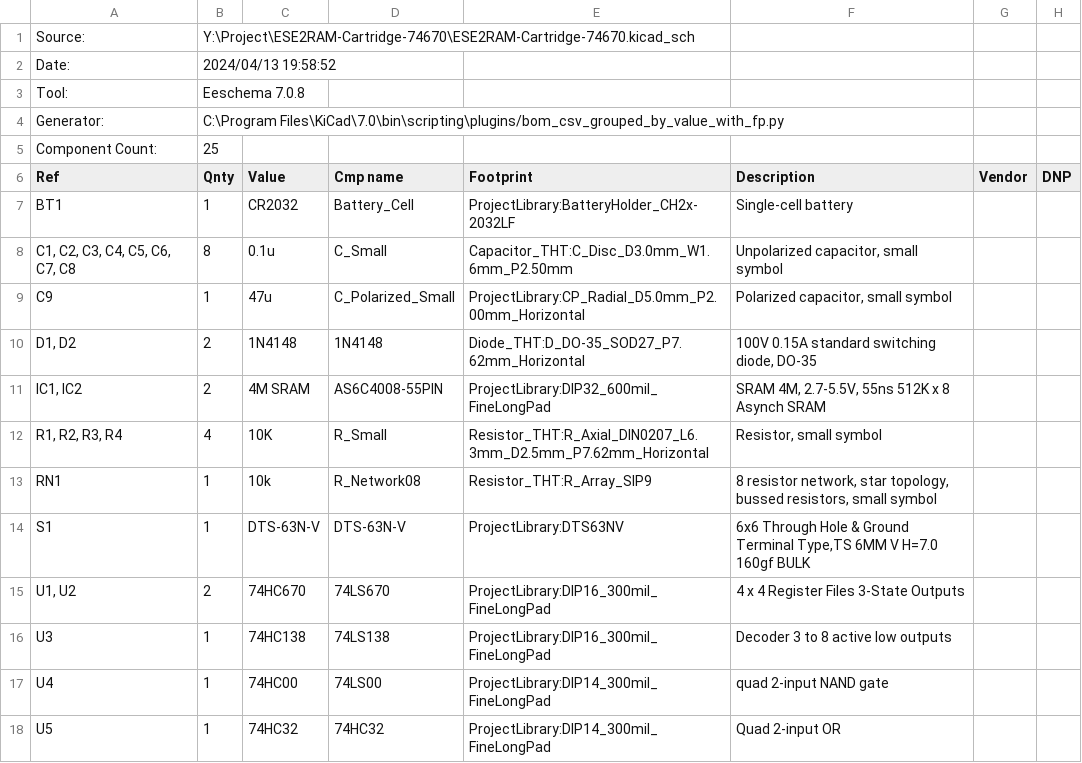
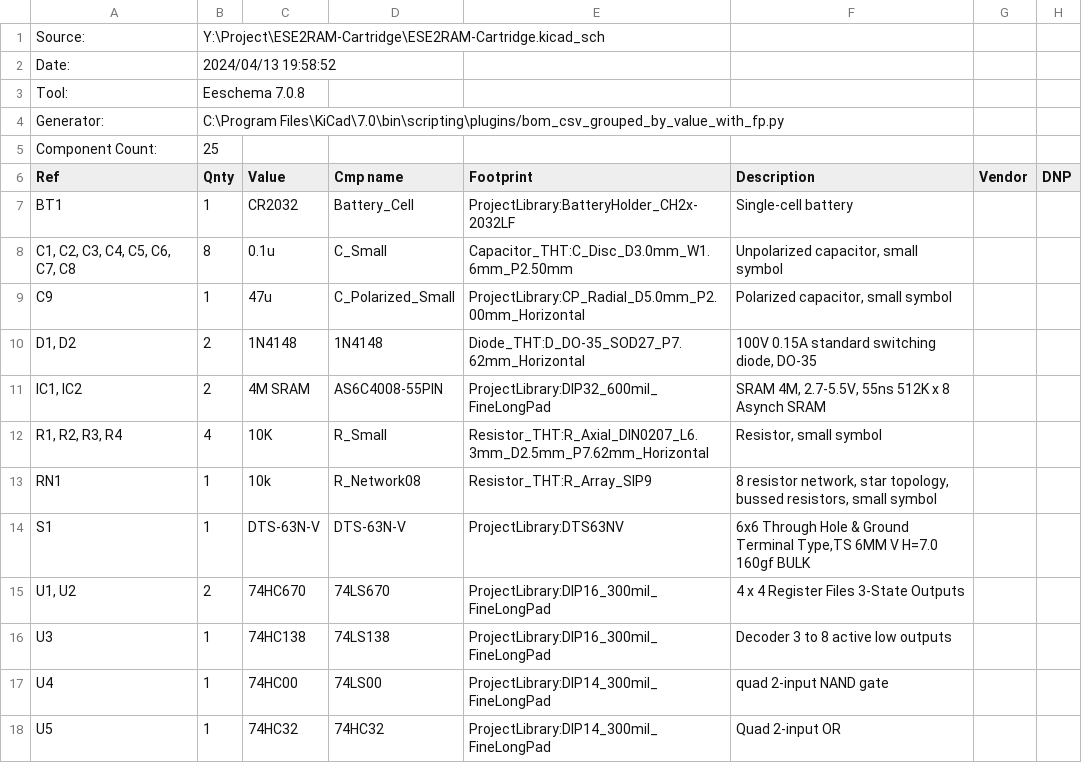
Before and after one commit to goriponsoft/ESE2RAM-Cartridge, a CSV file: ESE2RAM-Cartridge.csv, drawn as a sheet.

Commit message:
Changes related to filename renaming
ファイル名変更に伴う回路図データの変更。
Schematic-data changes due to file name changes.

```diff
--- a/ESE2RAM-Cartridge.csv
+++ b/ESE2RAM-Cartridge.csv
@@ -1,2 +1,2 @@
-"Source:","Y:\Project\ESE2RAM-Cartridge-74670\ESE2RAM-Cartridge-74670.kicad_sch"
+"Source:","Y:\Project\ESE2RAM-Cartridge\ESE2RAM-Cartridge.kicad_sch"
 "Date:","2024/04/13 19:58:52"
```
Also changed, not shown: 7 other files.
